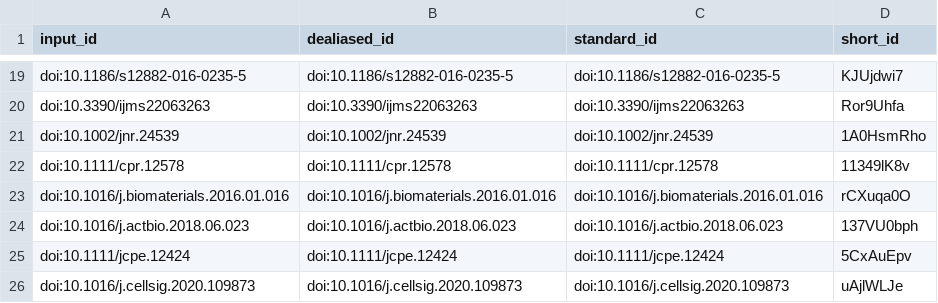
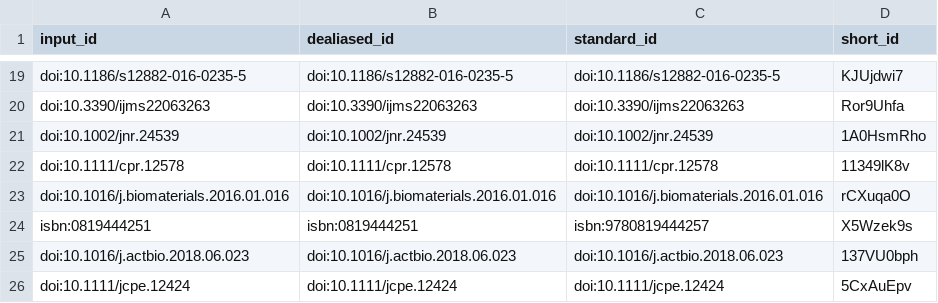
Before and after one commit to microct-ana-unibe-ch/microvasculature-manuscript, a TSV file: citations.tsv, drawn as a sheet; only a part is shown, gaps mark what is left out; the shorter side is filled out with more unchanged rows; the diff names each change by its address in the sheet, - before the commit and + after, or states it on an @@ line.

```diff
--- a/citations.tsv
+++ b/citations.tsv
+row 24: isbn:0819444251 | isbn:0819444251 | isbn:9780819444257 | X5Wzek9s
```
Also changed, not shown: 7 other files.
